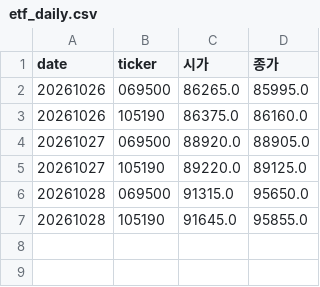
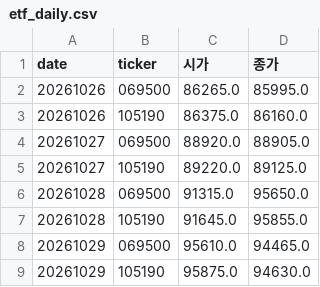
Before and after one commit to stanleyim/new, a CSV file: overnight_paper/etf_daily.csv, drawn as a sheet.

```diff
--- a/overnight_paper/etf_daily.csv
+++ b/overnight_paper/etf_daily.csv
@@ -7 +7,3 @@ date,ticker,시가,종가
 20261028,105190,91645.0,95855.0
+20261029,069500,95610.0,94465.0
+20261029,105190,95875.0,94630.0
```
Also changed, not shown: overnight_paper/trades.csv, 2 other files.
